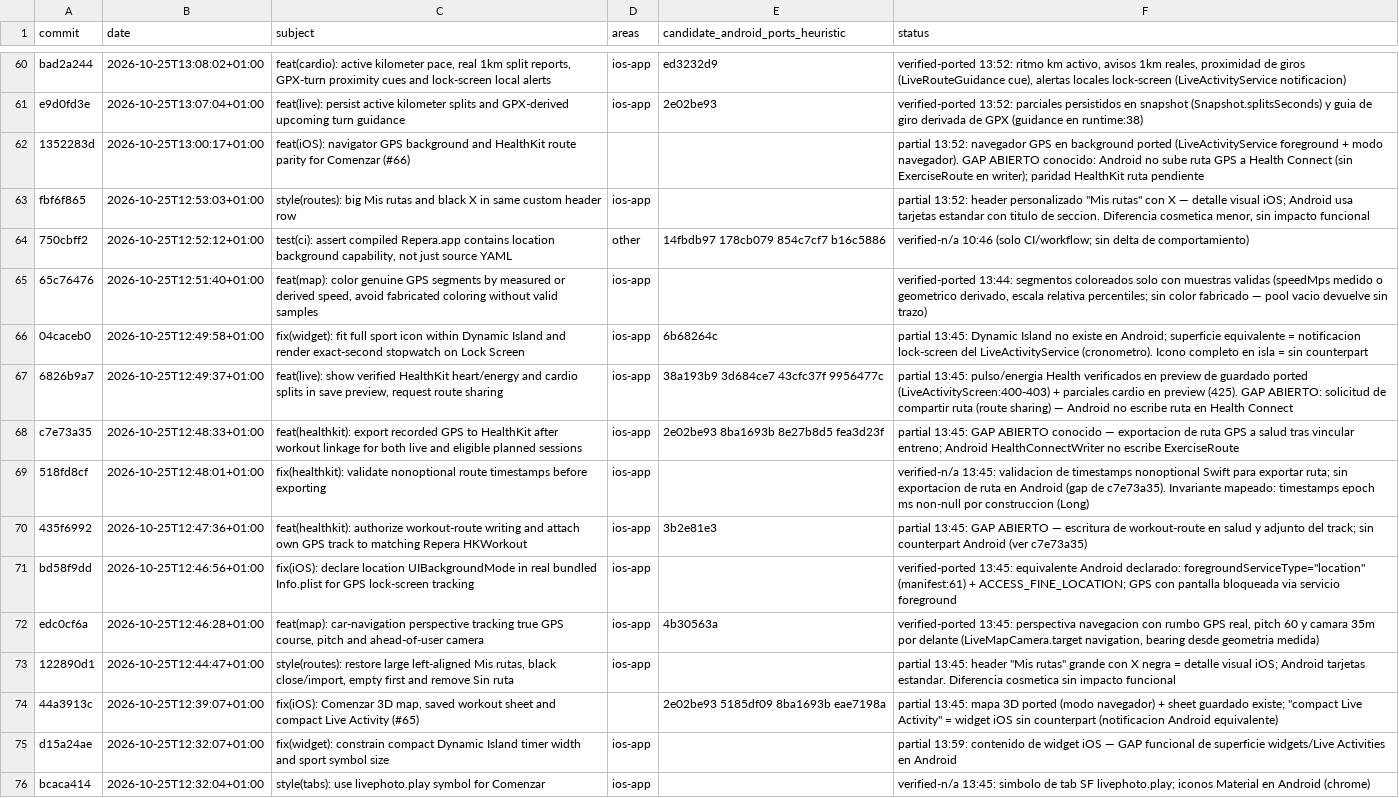
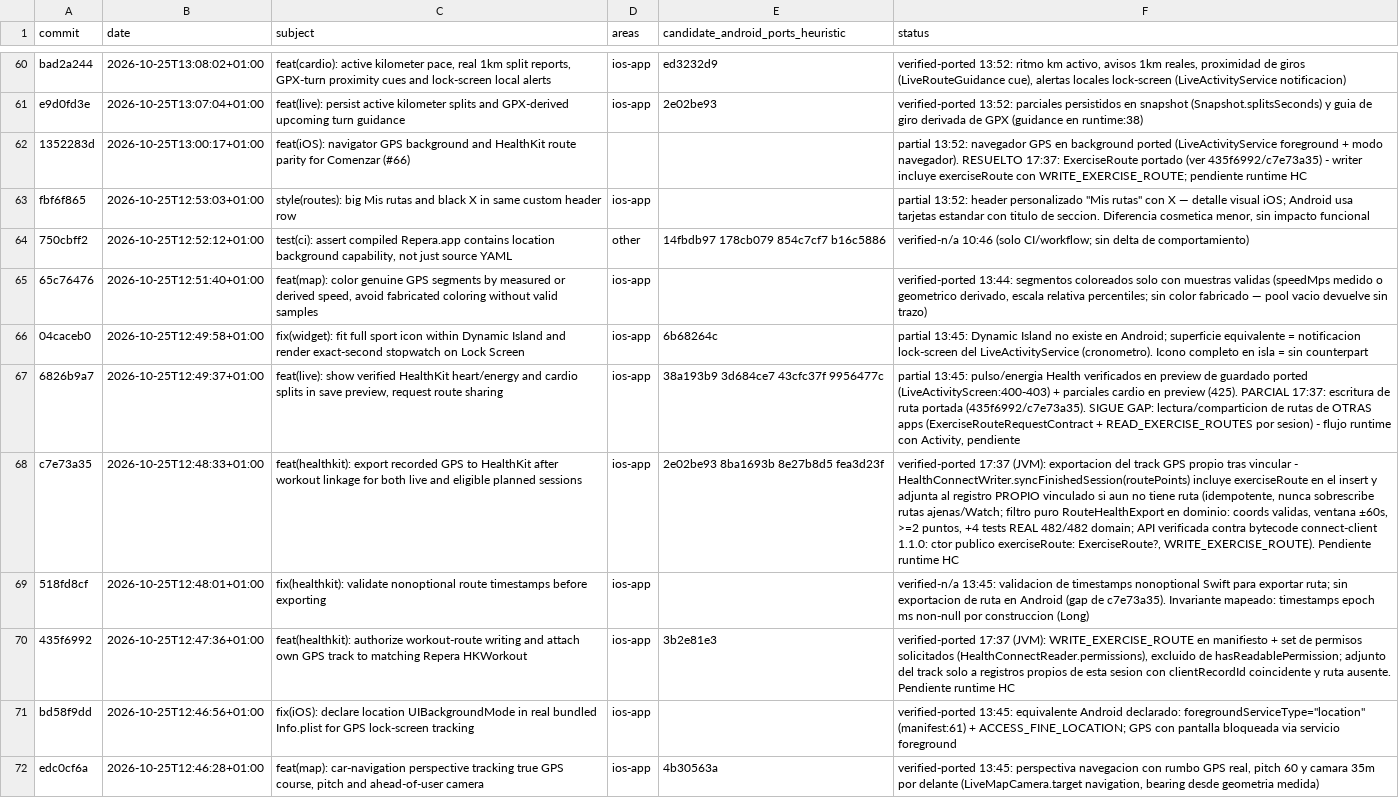
Before and after one commit to rmoya87/repera, a CSV file: android/docs/AUDIT_579_PREWINDOW_MATRIX.csv, drawn as a sheet; only a part is shown, gaps mark what is left out; the shorter side is filled out with more unchanged rows; the diff names each change by its address in the sheet, - before the commit and + after, or states it on an @@ line.

Commit message:
feat(health): export recorded GPS route to Health Connect (Apple 435f6992/c7e73a35)
- RouteHealthExport (domain, pure): validity + session window ±60s filter,
  >=2 points, order preserved (+4 tests, domain REAL 482/482)
- HealthConnectWriter.syncFinishedSession(routePoints): exerciseRoute on
  insert; attach to own linked record when still routeless - never
  overwrites other apps'/Watch routes, idempotent, local GPX kept when
  permission missing
- WRITE_EXERCISE_ROUTE in manifest + requested permissions, excluded
  from hasReadablePermission
- API verified against connect-client 1.1.0 bytecode (public ctor param
  exerciseRoute: ExerciseRoute?; Location has no speed field)
- matrix: c7e73a35/435f6992 verified-ported (pending HC runtime);
  1352283d route gap closed; 6826b9a7 keeps route-sharing-read gap

mobile REAL: 559/559 (138 suites), domain REAL: 482/482 (91 suites)

```diff
--- a/android/docs/AUDIT_579_PREWINDOW_MATRIX.csv
+++ b/android/docs/AUDIT_579_PREWINDOW_MATRIX.csv
-F62 (status): …modo navegador). GAP ABIERTO conocido: Android no sube ruta GPS a Health Connect (sin ExerciseRoute en writer); paridad HealthKit ruta pendiente
+F62 (status): …modo navegador). RESUELTO 17:37: ExerciseRoute portado (ver 435f6992/c7e73a35) - writer incluye exerciseRoute con WRITE_EXERCISE_ROUTE; pendiente runtime HC
-F67 (status): …preview (425). GAP ABIERTO: solicitud de compartir ruta (route sharing) — Android no escribe ruta en Health Connect
+F67 (status): …preview (425). PARCIAL 17:37: escritura de ruta portada (435f6992/c7e73a35). SIGUE GAP: lectura/comparticion de rutas de OTRAS apps (ExerciseRouteRequestContract + READ_EXERCISE_ROUTES por sesion) - flujo runtime con Activity, pendiente
-F68 (status): partial 13:45: GAP ABIERTO conocido — exportacion de ruta GPS a salud tras vincular entreno; Android HealthConnectWriter no escribe ExerciseRoute
+F68 (status): verified-ported 17:37 (JVM): exportacion del track GPS propio tras vincular - HealthConnectWriter.syncFinishedSession(routePoints) incluye exerciseRoute en el insert y adjunta al registro PROPIO vinculado si aun no tiene ruta (idempotente, nunca sobrescribe rutas ajenas/Watch; filtro puro RouteHealthExport en dominio: coords validas, ventana ±60s, >=2 puntos, +4 tests REAL 482/482 domain; API verificada contra bytecode connect-client 1.1.0: ctor publico exerciseRoute: ExerciseRoute?, WRITE_EXERCISE_ROUTE). Pendiente runtime HC
-F70 (status): partial 13:45: GAP ABIERTO — escritura de workout-route en salud y adjunto del track; sin counterpart Android (ver c7e73a35)
+F70 (status): verified-ported 17:37 (JVM): WRITE_EXERCISE_ROUTE en manifiesto + set de permisos solicitados (HealthConnectReader.permissions), excluido de hasReadablePermission; adjunto del track solo a registros propios de esta sesion con clientRecordId coincidente y ruta ausente. Pendiente runtime HC
```
Also changed, not shown: 7 other files.
